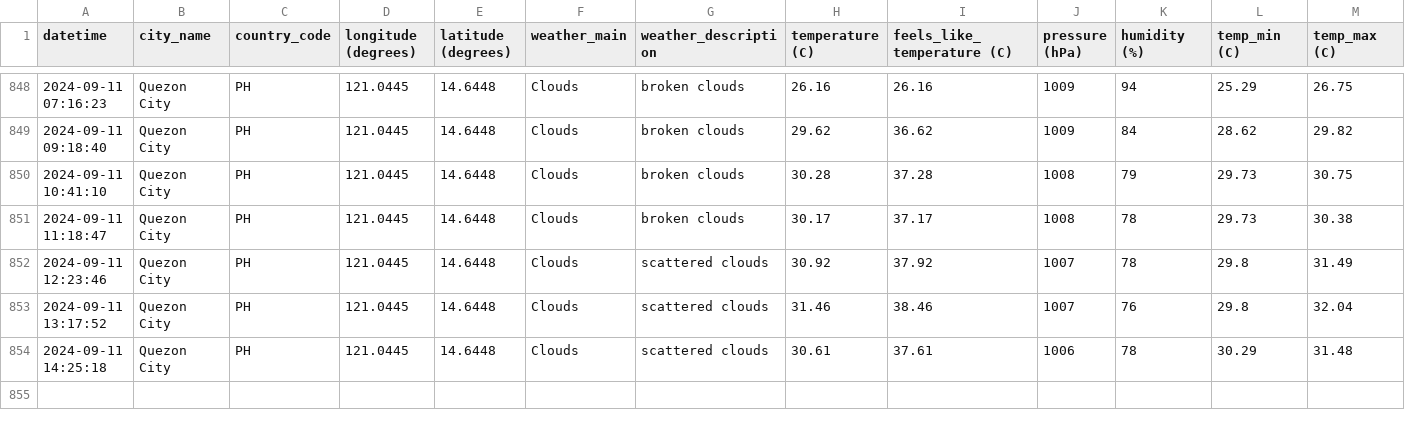
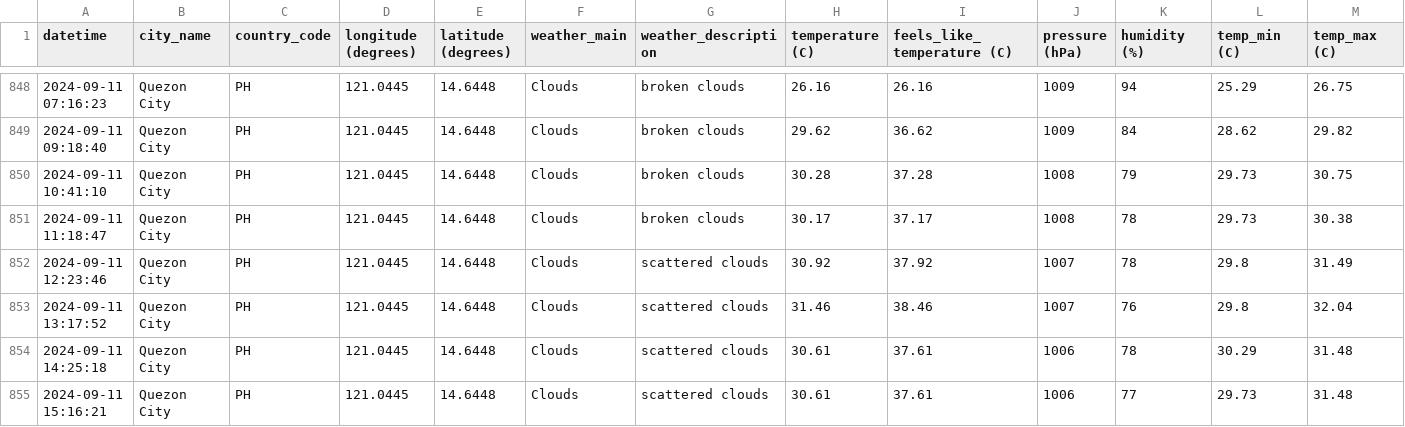
Before and after one commit to marksm88/weather-data, a CSV file: Weather Data - Prelim.csv, drawn as a sheet; only a part is shown, gaps mark what is left out; rows hold the shown columns only; the diff names each change by its address in the sheet, - before the commit and + after, or states it on an @@ line.

```diff
--- a/Weather Data - Prelim.csv
+++ b/Weather Data - Prelim.csv
+row 855: 2024-09-11 15:16:21 | Quezon City | PH | 121.0445 | 14.6448 | Clouds | scattered clouds | 30.61 | 37.61 | 1006 | 77 | 29.73 | 31.48
```
Also changed, not shown: Weather Data - Current.csv.
